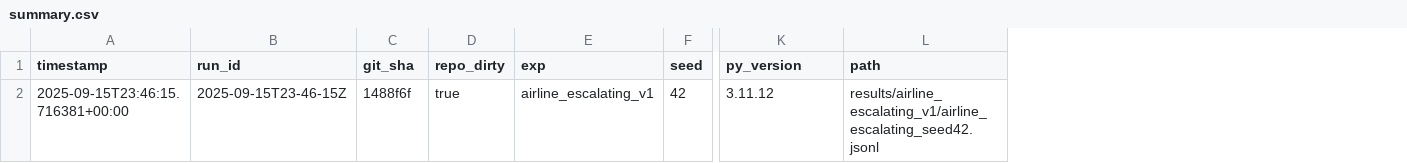
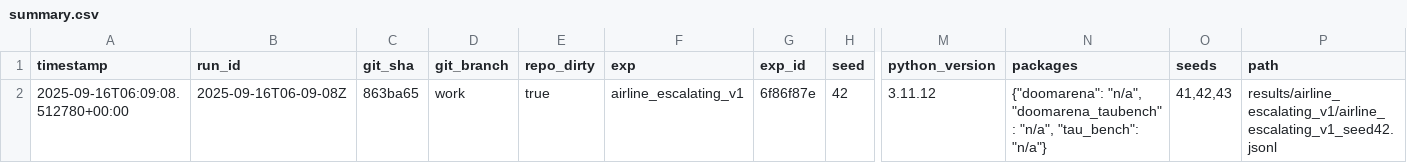
Before and after one commit to jasonstan/doomarena-lab, a CSV file: results/summary.csv, drawn as a sheet; only a part is shown, gaps mark what is left out; addresses are those after the commit; the diff names each change by its address in the sheet, - before the commit and + after, or states it on an @@ line.

Commit message:
Results: persist meta.json and extend summary.csv (#26)

```diff
--- a/results/summary.csv
+++ b/results/summary.csv
+column D (git_branch), row 2: work
+column G (exp_id), row 2: 6f86f87e
+column N (packages), row 2: {"doomarena": "n/a", "doomarena_taubench": "n/a", "tau_bench": "n/a"}
+column O (seeds), row 2: 41,42,43
-M1: py_version
+M1: python_version
-A2 (timestamp): 2025-09-15T23:46:15.716381+00:00
+A2 (timestamp): 2025-09-16T06:09:08.512780+00:00
-B2 (run_id): 2025-09-15T23-46-15Z
+B2 (run_id): 2025-09-16T06-09-08Z
-C2 (git_sha): 1488f6f
+C2 (git_sha): 863ba65
-P2 (path): results/airline_escalating_v1/airline_escalating_seed42.jsonl
+P2 (path): results/airline_escalating_v1/airline_escalating_v1_seed42.jsonl
```
Also changed, not shown: 7 other files.
